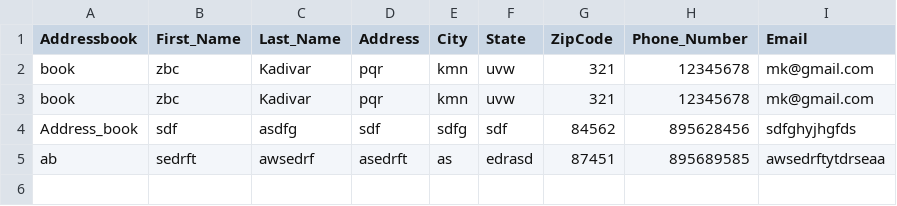
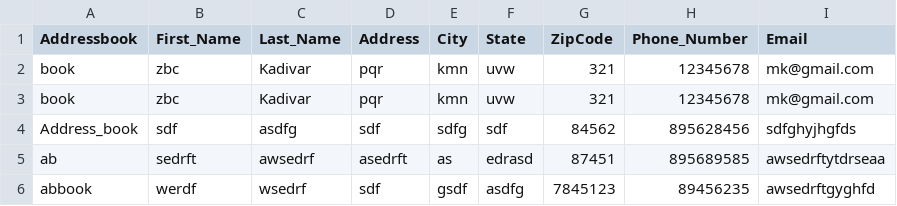
Before and after one commit to MadhaveeKadivar/Python_Address_Book_System, a CSV file: csv_test_file.csv, drawn as a sheet.

```diff
--- a/csv_test_file.csv
+++ b/csv_test_file.csv
@@ -5 +5,2 @@ Address_book,sdf,asdfg,sdf,sdfg,sdf,84562,895628456,sdfghyjhgfds
 ab,sedrft,awsedrf,asedrft,as,edrasd,87451,895689585,awsedrftytdrseaa
+abbook,werdf,wsedrf,sdf,gsdf,asdfg,7845123,89456235,awsedrftgyghfd
```
Also changed, not shown: 5 other files.
